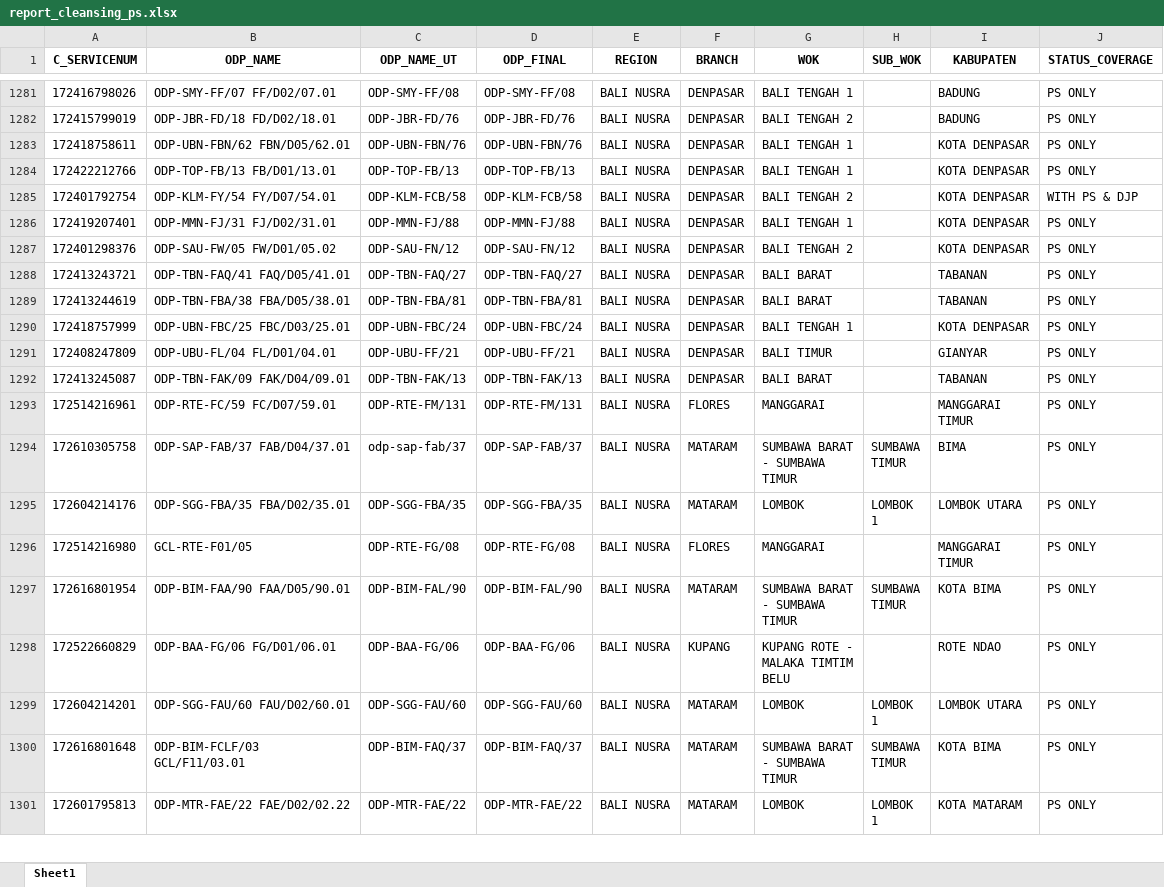
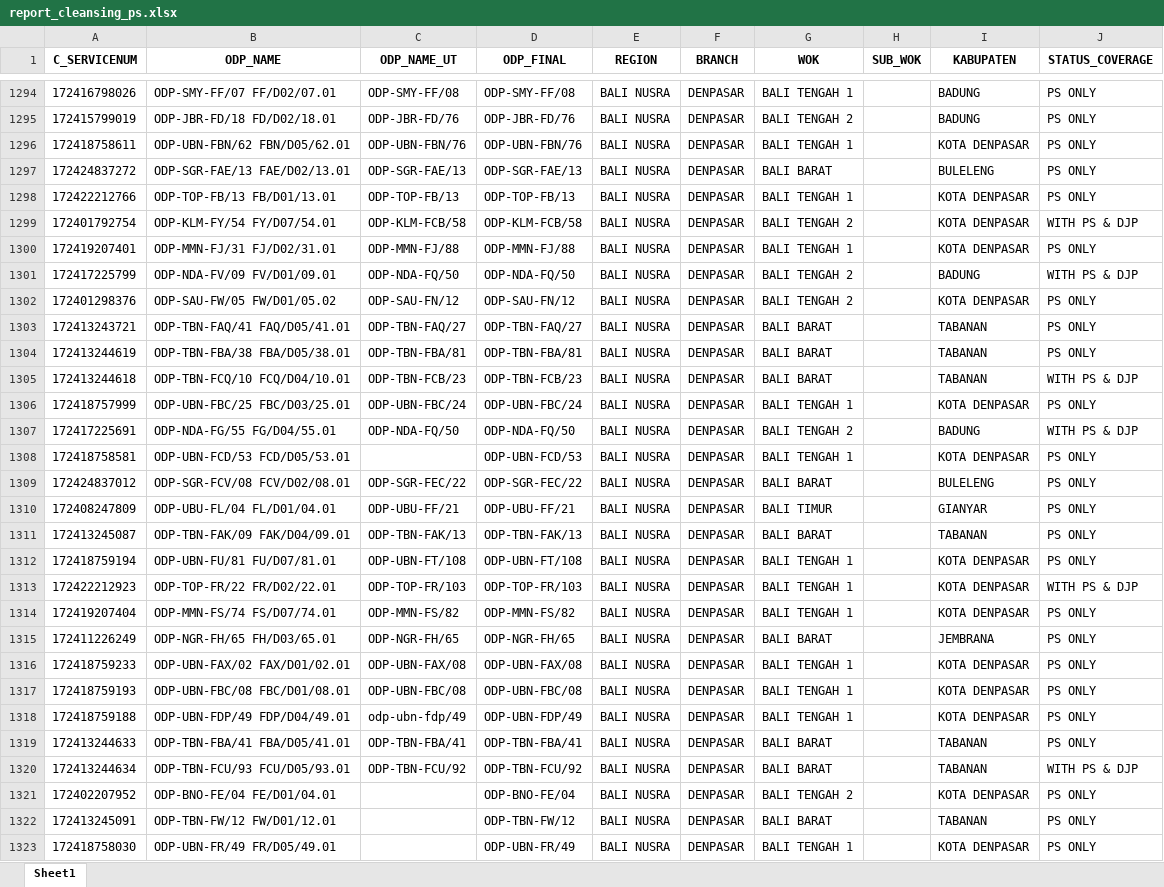
Before and after one commit to linktreehhbalnus-eng/wow_balnus, an Excel workbook: report_cleansing_ps.xlsx, sheet Sheet1, drawn as a sheet; only a part is shown, gaps mark what is left out; the shorter side is filled out with more unchanged rows; values as stored, in another font and other column widths than the file's, no borders; the diff covers the shown part only; the diff names each change by its address in the sheet, - before the commit and + after, or states it on an @@ line.

```diff
--- a/report_cleansing_ps.xlsx (sheet Sheet1)
+++ b/report_cleansing_ps.xlsx (sheet Sheet1)
+row 1297: 172424837272 | ODP-SGR-FAE/13 FAE/D02/13.01 | ODP-SGR-FAE/13 | ODP-SGR-FAE/13 | BALI NUSRA | DENPASAR | BALI BARAT |  | BULELENG | PS ONLY
+row 1301: 172417225799 | ODP-NDA-FV/09 FV/D01/09.01 | ODP-NDA-FQ/50 | ODP-NDA-FQ/50 | BALI NUSRA | DENPASAR | BALI TENGAH 2 |  | BADUNG | WITH PS & DJP
+row 1305: 172413244618 | ODP-TBN-FCQ/10 FCQ/D04/10.01 | ODP-TBN-FCB/23 | ODP-TBN-FCB/23 | BALI NUSRA | DENPASAR | BALI BARAT |  | TABANAN | WITH PS & DJP
+row 1307: 172417225691 | ODP-NDA-FG/55 FG/D04/55.01 | ODP-NDA-FQ/50 | ODP-NDA-FQ/50 | BALI NUSRA | DENPASAR | BALI TENGAH 2 |  | BADUNG | WITH PS & DJP
+row 1308: 172418758581 | ODP-UBN-FCD/53 FCD/D05/53.01 |  | ODP-UBN-FCD/53 | BALI NUSRA | DENPASAR | BALI TENGAH 1 |  | KOTA DENPASAR | PS ONLY
+row 1309: 172424837012 | ODP-SGR-FCV/08 FCV/D02/08.01 | ODP-SGR-FEC/22 | ODP-SGR-FEC/22 | BALI NUSRA | DENPASAR | BALI BARAT |  | BULELENG | PS ONLY
+row 1312: 172418759194 | ODP-UBN-FU/81 FU/D07/81.01 | ODP-UBN-FT/108 | ODP-UBN-FT/108 | BALI NUSRA | DENPASAR | BALI TENGAH 1 |  | KOTA DENPASAR | PS ONLY
+row 1313: 172422212923 | ODP-TOP-FR/22 FR/D02/22.01 | ODP-TOP-FR/103 | ODP-TOP-FR/103 | BALI NUSRA | DENPASAR | BALI TENGAH 1 |  | KOTA DENPASAR | WITH PS & DJP
+row 1314: 172419207404 | ODP-MMN-FS/74 FS/D07/74.01 | ODP-MMN-FS/82 | ODP-MMN-FS/82 | BALI NUSRA | DENPASAR | BALI TENGAH 1 |  | KOTA DENPASAR | PS ONLY
+row 1315: 172411226249 | ODP-NGR-FH/65 FH/D03/65.01 | ODP-NGR-FH/65 | ODP-NGR-FH/65 | BALI NUSRA | DENPASAR | BALI BARAT |  | JEMBRANA | PS ONLY
+row 1316: 172418759233 | ODP-UBN-FAX/02 FAX/D01/02.01 | ODP-UBN-FAX/08 | ODP-UBN-FAX/08 | BALI NUSRA | DENPASAR | BALI TENGAH 1 |  | KOTA DENPASAR | PS ONLY
+row 1317: 172418759193 | ODP-UBN-FBC/08 FBC/D01/08.01 | ODP-UBN-FBC/08 | ODP-UBN-FBC/08 | BALI NUSRA | DENPASAR | BALI TENGAH 1 |  | KOTA DENPASAR | PS ONLY
+row 1318: 172418759188 | ODP-UBN-FDP/49 FDP/D04/49.01 | odp-ubn-fdp/49 | ODP-UBN-FDP/49 | BALI NUSRA | DENPASAR | BALI TENGAH 1 |  | KOTA DENPASAR | PS ONLY
+row 1319: 172413244633 | ODP-TBN-FBA/41 FBA/D05/41.01 | ODP-TBN-FBA/41 | ODP-TBN-FBA/41 | BALI NUSRA | DENPASAR | BALI BARAT |  | TABANAN | PS ONLY
+row 1320: 172413244634 | ODP-TBN-FCU/93 FCU/D05/93.01 | ODP-TBN-FCU/92 | ODP-TBN-FCU/92 | BALI NUSRA | DENPASAR | BALI BARAT |  | TABANAN | WITH PS & DJP
+row 1321: 172402207952 | ODP-BNO-FE/04 FE/D01/04.01 |  | ODP-BNO-FE/04 | BALI NUSRA | DENPASAR | BALI TENGAH 2 |  | KOTA DENPASAR | PS ONLY
+row 1322: 172413245091 | ODP-TBN-FW/12 FW/D01/12.01 |  | ODP-TBN-FW/12 | BALI NUSRA | DENPASAR | BALI BARAT |  | TABANAN | PS ONLY
+row 1323: 172418758030 | ODP-UBN-FR/49 FR/D05/49.01 |  | ODP-UBN-FR/49 | BALI NUSRA | DENPASAR | BALI TENGAH 1 |  | KOTA DENPASAR | PS ONLY
```
Also changed, not shown: 100 added rows and 6 edited cells elsewhere in this sheet, detail_odp_black_special_value.xlsx, summary_odp_black_special_value_hq.xlsx, 14 other files.
